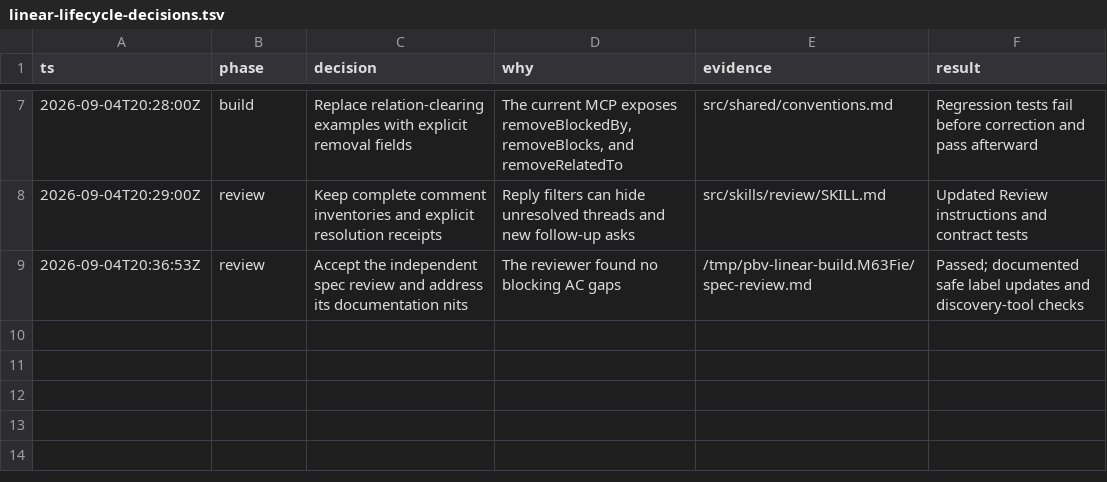
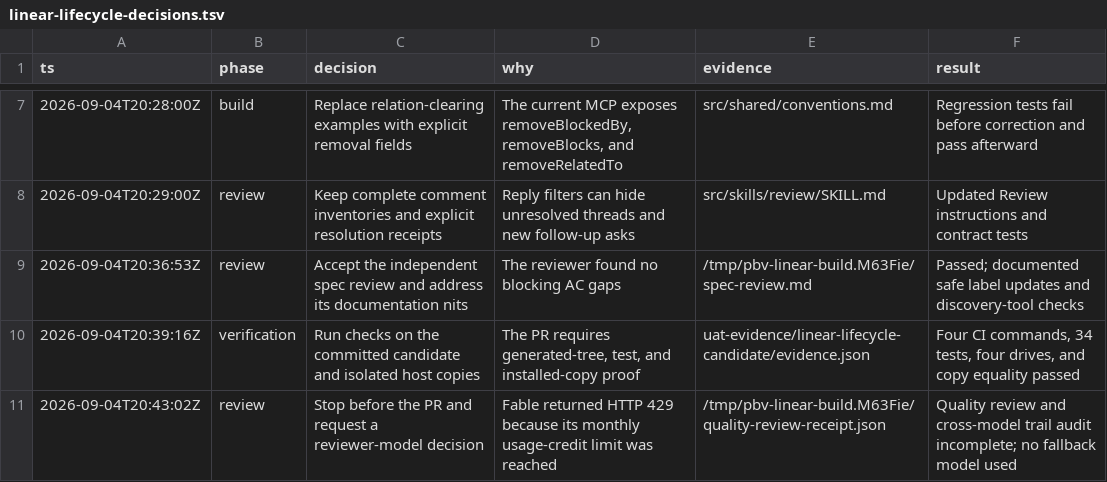
Before and after one commit to gannonh/plan-build-verify, a TSV file: docs/linear-lifecycle-decisions.tsv, drawn as a sheet; only a part is shown, gaps mark what is left out.

Commit message:
docs: record candidate verification and review blocker

```diff
--- a/docs/linear-lifecycle-decisions.tsv
+++ b/docs/linear-lifecycle-decisions.tsv
@@ -9 +9,3 @@ ts	phase	decision	why	evidence	result
 2026-09-04T20:36:53Z	review	Accept the independent spec review and address its documentation nits	The reviewer found no blocking AC gaps	/tmp/pbv-linear-build.M63Fie/spec-review.md	Passed; documented safe label updates and discovery-tool checks
+2026-09-04T20:39:16Z	verification	Run checks on the committed candidate and isolated host copies	The PR requires generated-tree, test, and installed-copy proof	uat-evidence/linear-lifecycle-candidate/evidence.json	Four CI commands, 34 tests, four drives, and copy equality passed
+2026-09-04T20:43:02Z	review	Stop before the PR and request a reviewer-model decision	Fable returned HTTP 429 because its monthly usage-credit limit was reached	/tmp/pbv-linear-build.M63Fie/quality-review-receipt.json	Quality review and cross-model trail audit incomplete; no fallback model used
```
Also changed, not shown: 1 other file.
